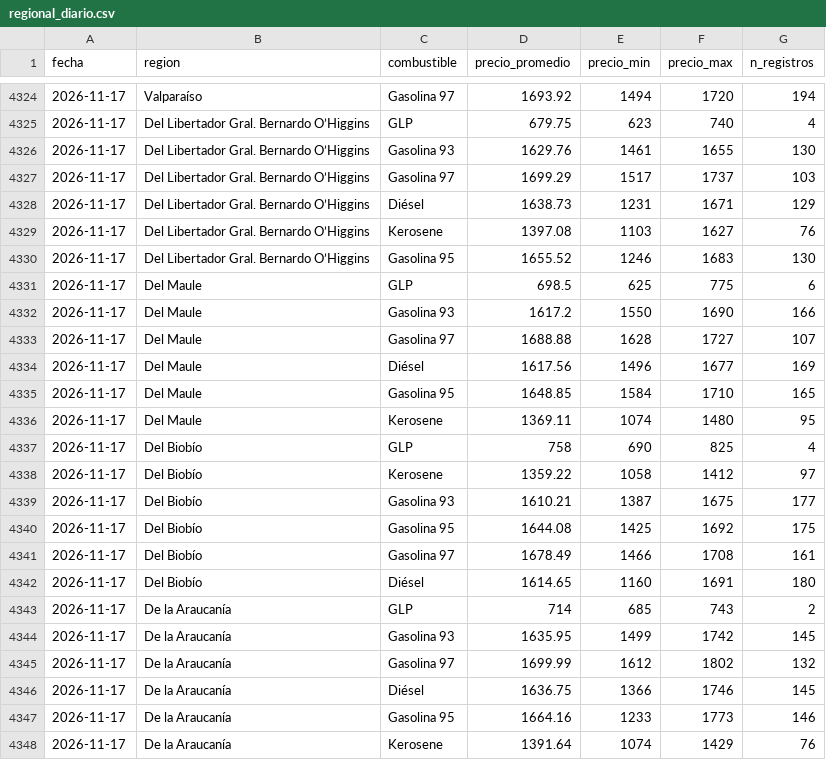
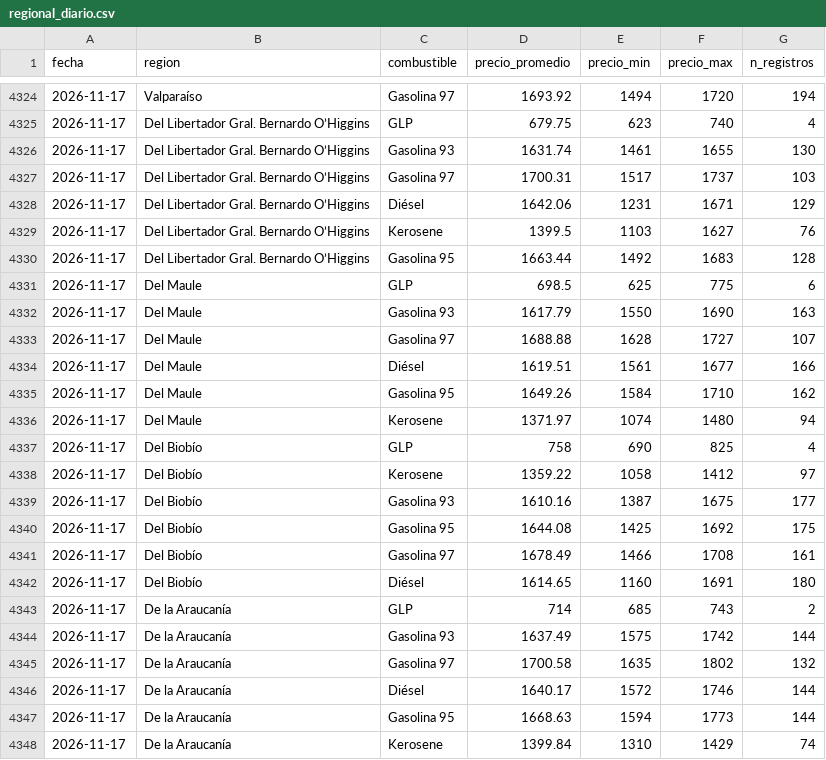
Before and after one commit to diland9/precios-combustibles-chile, a CSV file: data/aggregates/regional_diario.csv, drawn as a sheet; only a part is shown, gaps mark what is left out; the diff covers the shown part only.

```diff
--- a/data/aggregates/regional_diario.csv
+++ b/data/aggregates/regional_diario.csv
@@ -4325,16 +4325,16 @@ fecha,region,combustible,precio_promedio,precio_min,precio_max,n_registros
 2026-11-17,Del Libertador Gral. Bernardo O’Higgins,GLP,679.75,623,740,4
-2026-11-17,Del Libertador Gral. Bernardo O’Higgins,Gasolina 93,1629.76,1461,1655,130
-2026-11-17,Del Libertador Gral. Bernardo O’Higgins,Gasolina 97,1699.29,1517,1737,103
-2026-11-17,Del Libertador Gral. Bernardo O’Higgins,Diésel,1638.73,1231,1671,129
-2026-11-17,Del Libertador Gral. Bernardo O’Higgins,Kerosene,1397.08,1103,1627,76
-2026-11-17,Del Libertador Gral. Bernardo O’Higgins,Gasolina 95,1655.52,1246,1683,130
+2026-11-17,Del Libertador Gral. Bernardo O’Higgins,Gasolina 93,1631.74,1461,1655,130
+2026-11-17,Del Libertador Gral. Bernardo O’Higgins,Gasolina 97,1700.31,1517,1737,103
+2026-11-17,Del Libertador Gral. Bernardo O’Higgins,Diésel,1642.06,1231,1671,129
+2026-11-17,Del Libertador Gral. Bernardo O’Higgins,Kerosene,1399.5,1103,1627,76
+2026-11-17,Del Libertador Gral. Bernardo O’Higgins,Gasolina 95,1663.44,1492,1683,128
 2026-11-17,Del Maule,GLP,698.5,625,775,6
-2026-11-17,Del Maule,Gasolina 93,1617.2,1550,1690,166
+2026-11-17,Del Maule,Gasolina 93,1617.79,1550,1690,163
 2026-11-17,Del Maule,Gasolina 97,1688.88,1628,1727,107
-2026-11-17,Del Maule,Diésel,1617.56,1496,1677,169
-2026-11-17,Del Maule,Gasolina 95,1648.85,1584,1710,165
-2026-11-17,Del Maule,Kerosene,1369.11,1074,1480,95
+2026-11-17,Del Maule,Diésel,1619.51,1561,1677,166
+2026-11-17,Del Maule,Gasolina 95,1649.26,1584,1710,162
+2026-11-17,Del Maule,Kerosene,1371.97,1074,1480,94
 2026-11-17,Del Biobío,GLP,758,690,825,4
 2026-11-17,Del Biobío,Kerosene,1359.22,1058,1412,97
-2026-11-17,Del Biobío,Gasolina 93,1610.21,1387,1675,177
+2026-11-17,Del Biobío,Gasolina 93,1610.16,1387,1675,177
 2026-11-17,Del Biobío,Gasolina 95,1644.08,1425,1692,175
@@ -4343,6 +4343,6 @@ fecha,region,combustible,precio_promedio,precio_min,precio_max,n_registros
 2026-11-17,De la Araucanía,GLP,714,685,743,2
-2026-11-17,De la Araucanía,Gasolina 93,1635.95,1499,1742,145
-2026-11-17,De la Araucanía,Gasolina 97,1699.99,1612,1802,132
-2026-11-17,De la Araucanía,Diésel,1636.75,1366,1746,145
-2026-11-17,De la Araucanía,Gasolina 95,1664.16,1233,1773,146
-2026-11-17,De la Araucanía,Kerosene,1391.64,1074,1429,76
+2026-11-17,De la Araucanía,Gasolina 93,1637.49,1575,1742,144
+2026-11-17,De la Araucanía,Gasolina 97,1700.58,1635,1802,132
+2026-11-17,De la Araucanía,Diésel,1640.17,1572,1746,144
+2026-11-17,De la Araucanía,Gasolina 95,1668.63,1594,1773,144
+2026-11-17,De la Araucanía,Kerosene,1399.84,1310,1429,74
```
Also changed, not shown: 43 edited cells elsewhere in this file, data/aggregates/nacional_diario.csv, 6 other files.
